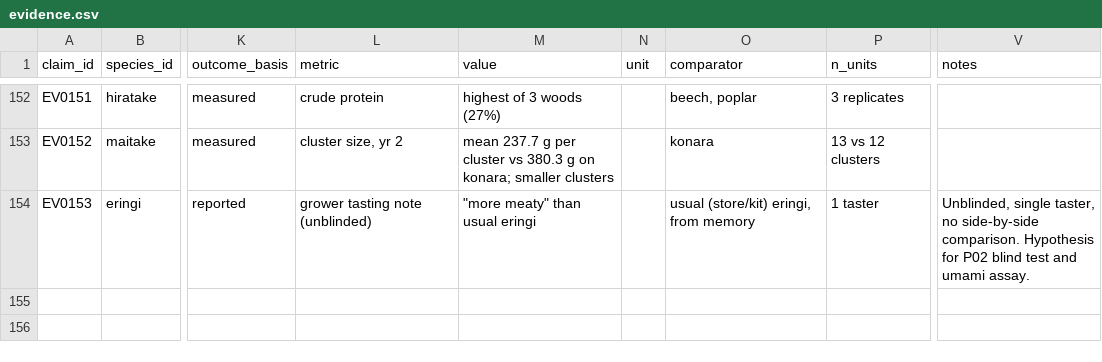
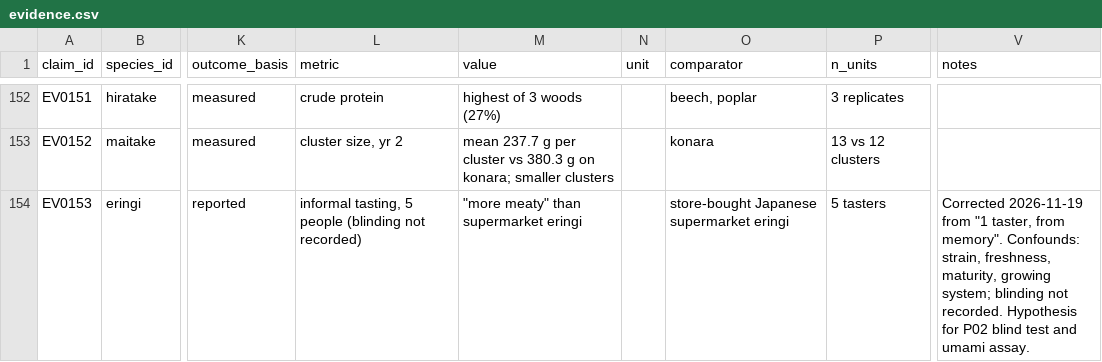
Before and after one commit to alwittihakam-cyber/9thtarot_mushrooms, a CSV file: data/evidence.csv, drawn as a sheet; only a part is shown, gaps mark what is left out; the diff names each change by its address in the sheet, - before the commit and + after, or states it on an @@ line.

```diff
--- a/data/evidence.csv
+++ b/data/evidence.csv
-L154 (metric): grower tasting note (unblinded)
+L154 (metric): informal tasting, 5 people (blinding not recorded)
-M154 (value): "more meaty" than usual eringi
+M154 (value): "more meaty" than supermarket eringi
-O154 (comparator): usual (store/kit) eringi, from memory
+O154 (comparator): store-bought Japanese supermarket eringi
-P154 (n_units): 1 taster
+P154 (n_units): 5 tasters
-V154 (notes): Unblinded, single taster, no side-by-side comparison. Hypothesis for…
+V154 (notes): Corrected 2026-11-19 from "1 taster, from memory". Confounds: strain, freshness, maturity, growing system; blinding not recorded. Hypothesis for…
```
Also changed, not shown: 6 other files.
